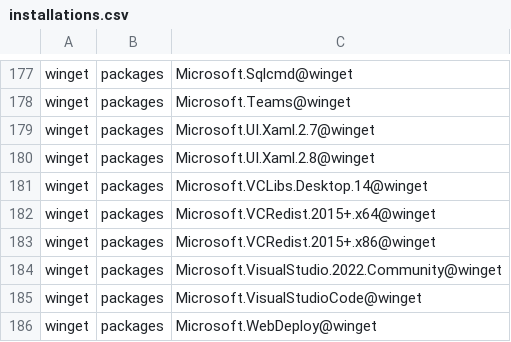
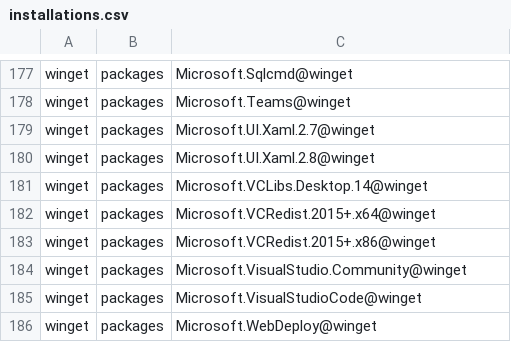
Before and after one commit to lancra/dotfiles, a CSV file: .local/share/machine/excalibur/software/installations.csv, drawn as a sheet; only a part is shown, gaps mark what is left out.

Commit message:
winget: remove visual studio 2022

```diff
--- a/.local/share/machine/excalibur/software/installations.csv
+++ b/.local/share/machine/excalibur/software/installations.csv
@@ -183,3 +183,3 @@ winget,packages,Microsoft.VCRedist.2015+.x64@winget
 winget,packages,Microsoft.VCRedist.2015+.x86@winget
-winget,packages,Microsoft.VisualStudio.2022.Community@winget
+winget,packages,Microsoft.VisualStudio.Community@winget
 winget,packages,Microsoft.VisualStudioCode@winget
```
Also changed, not shown: 1 other file.
